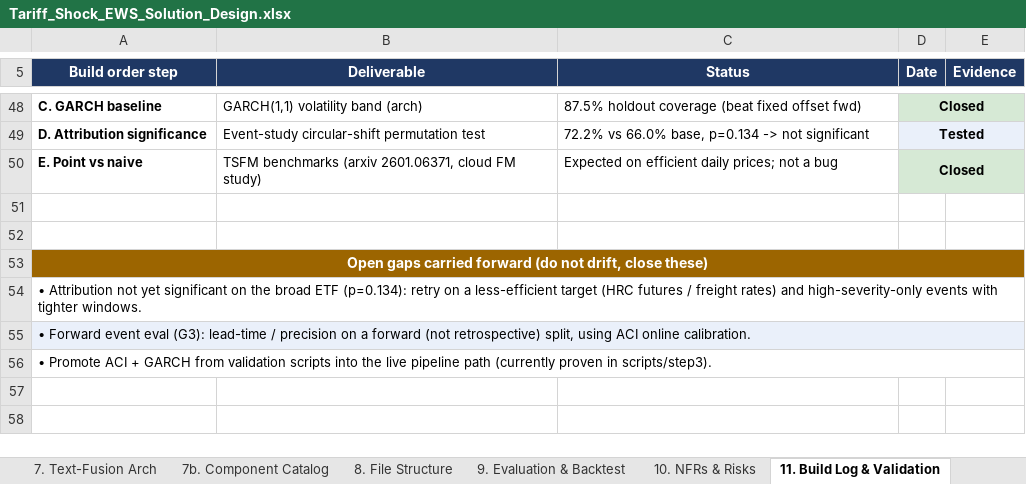
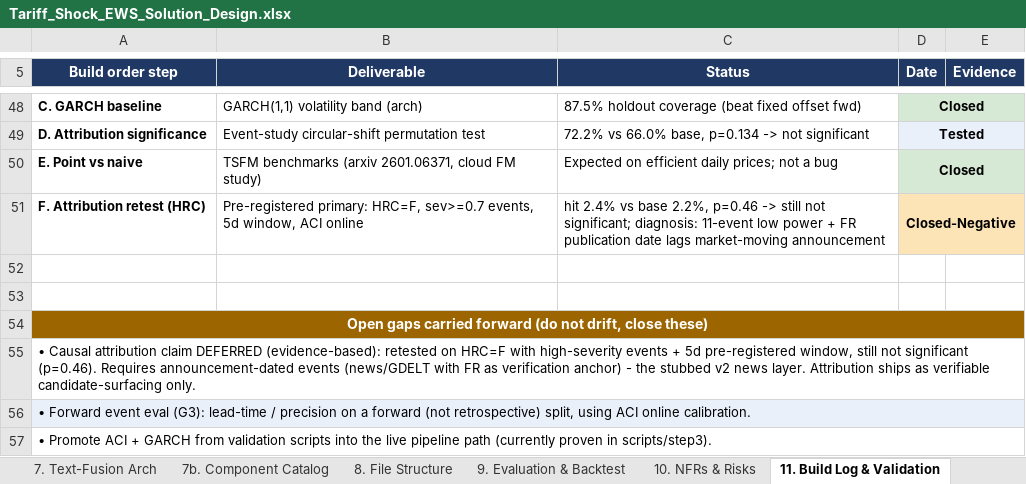
Before and after one commit to sathkruthdamera/Tarrif_Shock-EWS, an Excel workbook: docs/Tariff_Shock_EWS_Solution_Design.xlsx, sheet 11. Build Log & Validation, drawn as a sheet; only a part is shown, gaps mark what is left out; values as stored, in another font and other column widths than the file's, no borders; addresses are those after the commit; the diff names each change by its address in the sheet, - before the commit and + after, or states it on an @@ line.

```diff
--- a/docs/Tariff_Shock_EWS_Solution_Design.xlsx (sheet 11. Build Log & Validation)
+++ b/docs/Tariff_Shock_EWS_Solution_Design.xlsx (sheet 11. Build Log & Validation)
+row 51: F. Attribution retest (HRC) | Pre-registered primary: HRC=F, sev>=0.7 events, 5d window, ACI online | hit 2.4% vs base 2.2%, p=0.46 -> still not significant; diagnosis: 11-event low power + FR publication date lags market-moving announcement | Closed-Negative
-A55 (Build order step): • Attribution not yet significant on the broad ETF (p=0.134): retry on a less-efficient target (HRC futures / freight rates) and high-severity-only events with tighter windows.
+A55 (Build order step): • Causal attribution claim DEFERRED (evidence-based): retested on HRC=F with high-severity events + 5d pre-registered window, still not significant (p=0.46). Requires announcement-dated events (news/GDELT with FR as verification anchor) - the stubbed v2 news layer. Attribution ships as verifiable candidate-surfacing only.
```
Also changed, not shown: sheet 8. File Structure, 4 other files.
